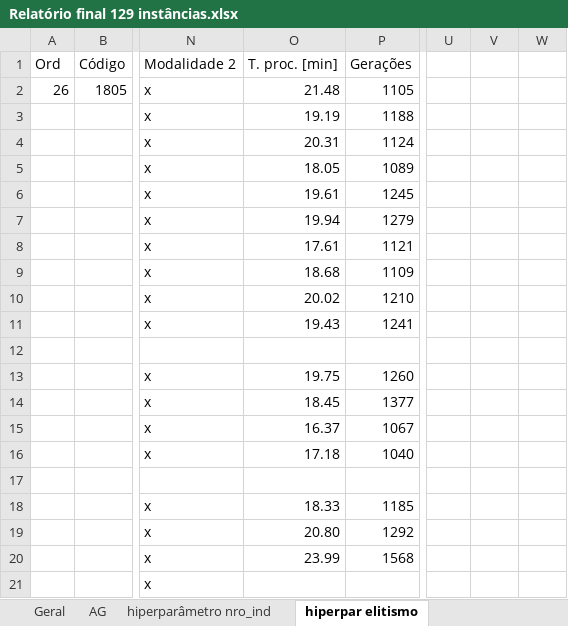
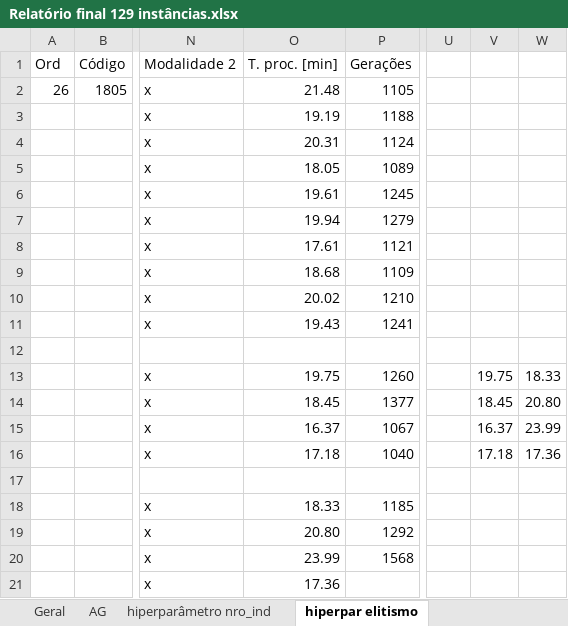
Before and after one commit to EdmilsonDomingues/TCC_Edmilson-Domingues, an Excel workbook: Relatório final 129 instâncias.xlsx, sheet hiperpar elitismo, drawn as a sheet; only a part is shown, gaps mark what is left out; values as stored, in another font and other column widths than the file's, no borders; charts and pictures not drawn; the diff names each change by its address in the sheet, - before the commit and + after, or states it on an @@ line.

```diff
--- a/Relatório final 129 instâncias.xlsx (sheet hiperpar elitismo)
+++ b/Relatório final 129 instâncias.xlsx (sheet hiperpar elitismo)
-V13: (empty)
+V13: 19.75
-W13: (empty)
+W13: 18.33
-V14: (empty)
+V14: 18.45
-W14: (empty)
+W14: 20.80
-V15: (empty)
+V15: 16.37
-W15: (empty)
+W15: 23.99
-V16: (empty)
+V16: 17.18
-W16: (empty)
+W16: 17.36
-O21 (T. proc. [min]): (empty)
+O21 (T. proc. [min]): 17.36
```
Also changed, not shown: sheet Geral, sheet hiperparâmetros pc, sheet AG, sheet hiperparâmetros pm, charts or pictures, 2 other files.
